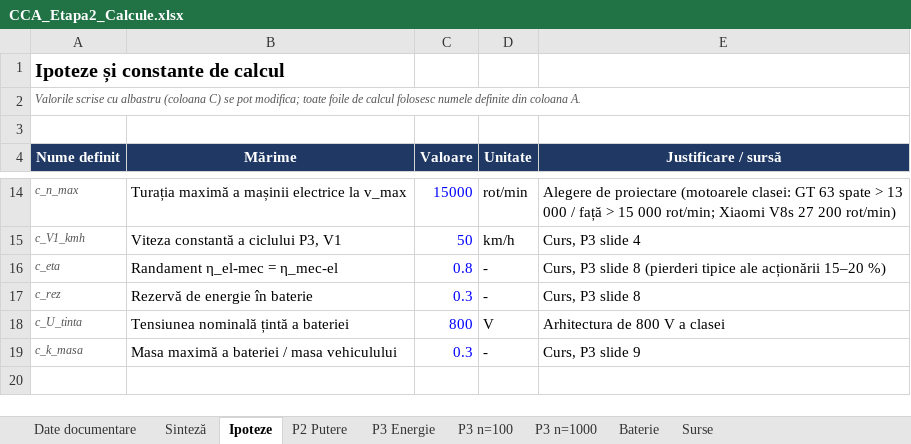
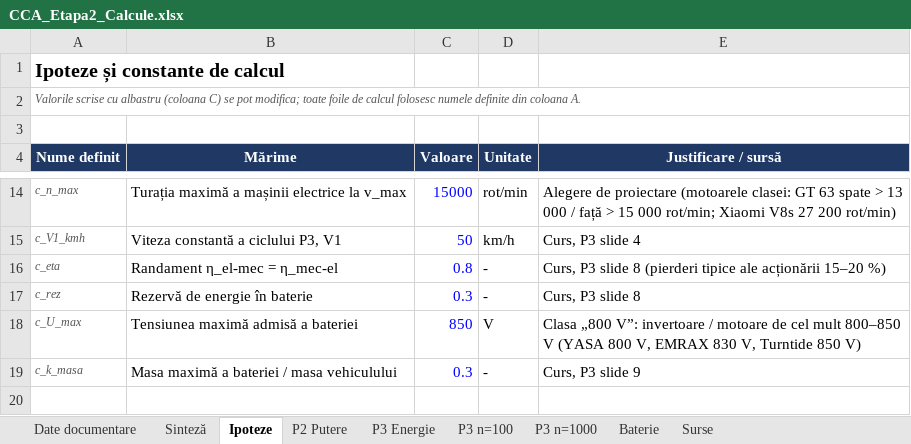
Before and after one commit to leogamerxxl/cca-motor, an Excel workbook: etapa2-calcule/CCA_Etapa2_Calcule.xlsx, sheet Ipoteze, drawn as a sheet; only a part is shown, gaps mark what is left out; values as stored, in another font and other column widths than the file's, no borders; removed rows and columns are numbered as before the commit, all else as after; the diff names each change by its address in the sheet, - before the commit and + after, or states it on an @@ line.

```diff
--- a/etapa2-calcule/CCA_Etapa2_Calcule.xlsx (sheet Ipoteze)
+++ b/etapa2-calcule/CCA_Etapa2_Calcule.xlsx (sheet Ipoteze)
-row 18: c_U_tinta | Tensiunea nominală țintă a bateriei | 800 | V | Arhitectura de 800 V a clasei
+row 18: c_U_max | Tensiunea maximă admisă a bateriei | 850 | V | Clasa „800 V”: invertoare / motoare de cel mult 800–850 V (YASA 800 V, EMRAX 830 V, Turntide 850 V)
```
Also changed, not shown: sheet Baterie, sheet Surse, sheet Sinteză, 8 other files.
